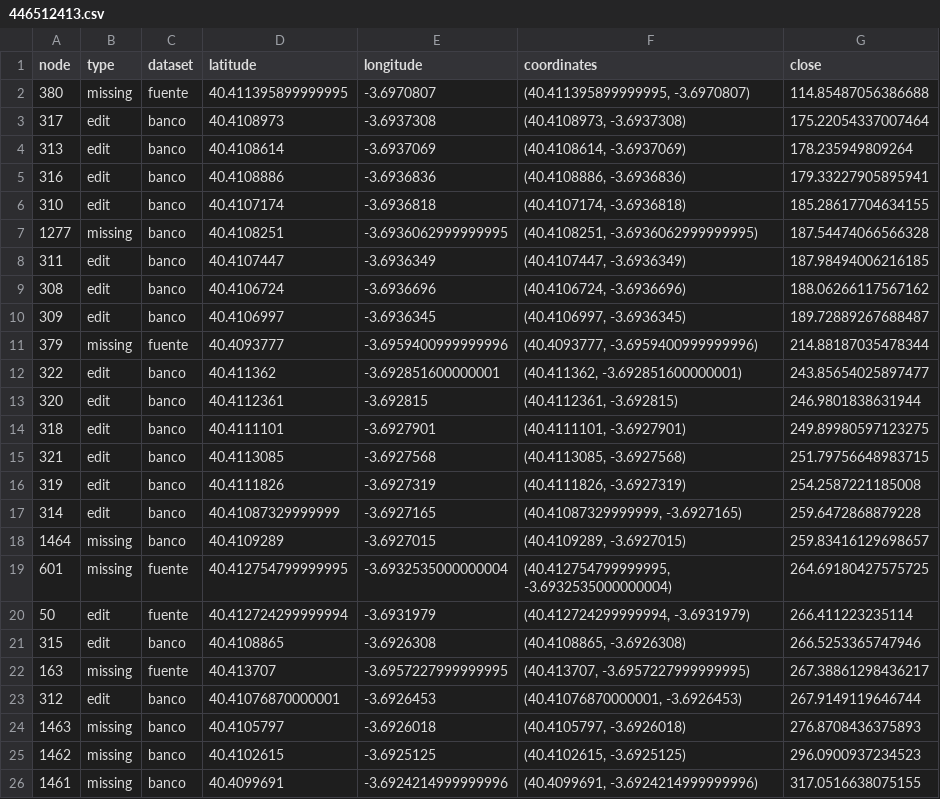
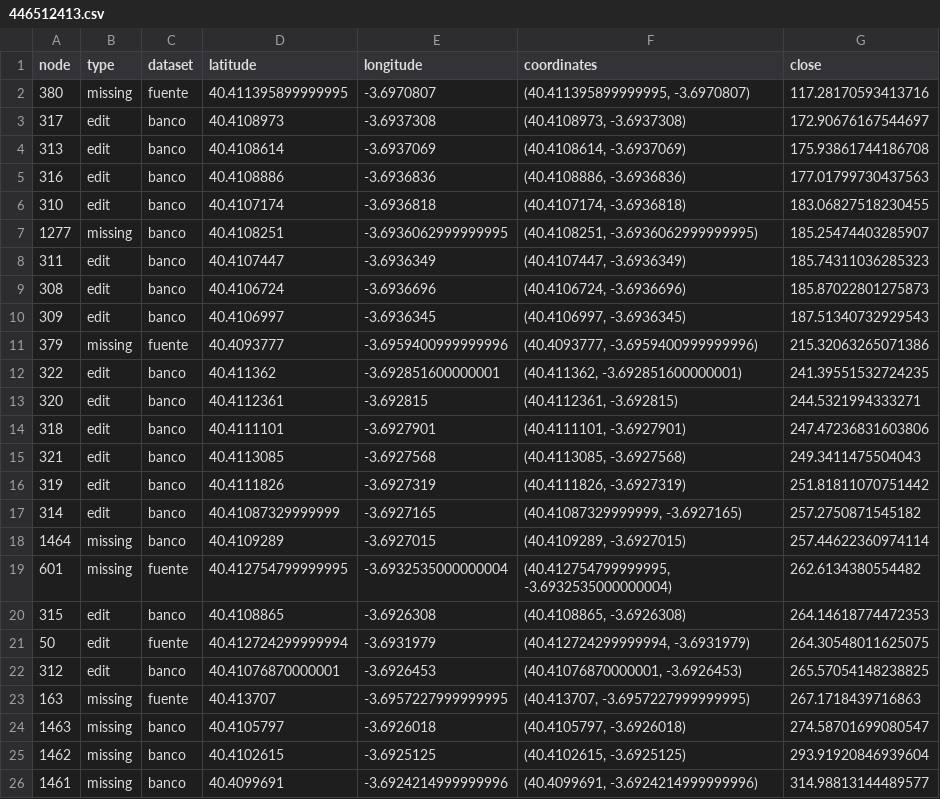
Before and after one commit to medialab-prado/doctordata, a CSV file: bot/446512413.csv, drawn as a sheet.

```diff
--- a/bot/446512413.csv
+++ b/bot/446512413.csv
@@ -1,26 +1,26 @@
 node,type,dataset,latitude,longitude,coordinates,close
-380,missing,fuente,40.411395899999995,-3.6970807,"(40.411395899999995, -3.6970807)",114.85487056386688
-317,edit,banco,40.4108973,-3.6937308,"(40.4108973, -3.6937308)",175.22054337007464
-313,edit,banco,40.4108614,-3.6937069,"(40.4108614, -3.6937069)",178.235949809264
-316,edit,banco,40.4108886,-3.6936836,"(40.4108886, -3.6936836)",179.33227905895941
-310,edit,banco,40.4107174,-3.6936818,"(40.4107174, -3.6936818)",185.28617704634155
-1277,missing,banco,40.4108251,-3.6936062999999995,"(40.4108251, -3.6936062999999995)",187.54474066566328
-311,edit,banco,40.4107447,-3.6936349,"(40.4107447, -3.6936349)",187.98494006216185
-308,edit,banco,40.4106724,-3.6936696,"(40.4106724, -3.6936696)",188.06266117567162
-309,edit,banco,40.4106997,-3.6936345,"(40.4106997, -3.6936345)",189.72889267688487
-379,missing,fuente,40.4093777,-3.6959400999999996,"(40.4093777, -3.6959400999999996)",214.88187035478344
-322,edit,banco,40.411362,-3.692851600000001,"(40.411362, -3.692851600000001)",243.85654025897477
-320,edit,banco,40.4112361,-3.692815,"(40.4112361, -3.692815)",246.9801838631944
-318,edit,banco,40.4111101,-3.6927901,"(40.4111101, -3.6927901)",249.89980597123275
-321,edit,banco,40.4113085,-3.6927568,"(40.4113085, -3.6927568)",251.79756648983715
-319,edit,banco,40.4111826,-3.6927319,"(40.4111826, -3.6927319)",254.2587221185008
-314,edit,banco,40.41087329999999,-3.6927165,"(40.41087329999999, -3.6927165)",259.6472868879228
-1464,missing,banco,40.4109289,-3.6927015,"(40.4109289, -3.6927015)",259.83416129698657
-601,missing,fuente,40.412754799999995,-3.6932535000000004,"(40.412754799999995, -3.6932535000000004)",264.69180427575725
-50,edit,fuente,40.412724299999994,-3.6931979,"(40.412724299999994, -3.6931979)",266.411223235114
-315,edit,banco,40.4108865,-3.6926308,"(40.4108865, -3.6926308)",266.5253365747946
-163,missing,fuente,40.413707,-3.6957227999999995,"(40.413707, -3.6957227999999995)",267.38861298436217
-312,edit,banco,40.41076870000001,-3.6926453,"(40.41076870000001, -3.6926453)",267.9149119646744
-1463,missing,banco,40.4105797,-3.6926018,"(40.4105797, -3.6926018)",276.8708436375893
-1462,missing,banco,40.4102615,-3.6925125,"(40.4102615, -3.6925125)",296.0900937234523
-1461,missing,banco,40.4099691,-3.6924214999999996,"(40.4099691, -3.6924214999999996)",317.0516638075155
+380,missing,fuente,40.411395899999995,-3.6970807,"(40.411395899999995, -3.6970807)",117.28170593413716
+317,edit,banco,40.4108973,-3.6937308,"(40.4108973, -3.6937308)",172.90676167544697
+313,edit,banco,40.4108614,-3.6937069,"(40.4108614, -3.6937069)",175.93861744186708
+316,edit,banco,40.4108886,-3.6936836,"(40.4108886, -3.6936836)",177.01799730437563
+310,edit,banco,40.4107174,-3.6936818,"(40.4107174, -3.6936818)",183.06827518230455
+1277,missing,banco,40.4108251,-3.6936062999999995,"(40.4108251, -3.6936062999999995)",185.25474403285907
+311,edit,banco,40.4107447,-3.6936349,"(40.4107447, -3.6936349)",185.74311036285323
+308,edit,banco,40.4106724,-3.6936696,"(40.4106724, -3.6936696)",185.87022801275873
+309,edit,banco,40.4106997,-3.6936345,"(40.4106997, -3.6936345)",187.51340732929543
+379,missing,fuente,40.4093777,-3.6959400999999996,"(40.4093777, -3.6959400999999996)",215.32063265071386
+322,edit,banco,40.411362,-3.692851600000001,"(40.411362, -3.692851600000001)",241.39551532724235
+320,edit,banco,40.4112361,-3.692815,"(40.4112361, -3.692815)",244.5321994333271
+318,edit,banco,40.4111101,-3.6927901,"(40.4111101, -3.6927901)",247.47236831603806
+321,edit,banco,40.4113085,-3.6927568,"(40.4113085, -3.6927568)",249.3411475504043
+319,edit,banco,40.4111826,-3.6927319,"(40.4111826, -3.6927319)",251.81811070751442
+314,edit,banco,40.41087329999999,-3.6927165,"(40.41087329999999, -3.6927165)",257.2750871545182
+1464,missing,banco,40.4109289,-3.6927015,"(40.4109289, -3.6927015)",257.44622360974114
+601,missing,fuente,40.412754799999995,-3.6932535000000004,"(40.412754799999995, -3.6932535000000004)",262.6134380554482
+315,edit,banco,40.4108865,-3.6926308,"(40.4108865, -3.6926308)",264.14618774472353
+50,edit,fuente,40.412724299999994,-3.6931979,"(40.412724299999994, -3.6931979)",264.30548011625075
+312,edit,banco,40.41076870000001,-3.6926453,"(40.41076870000001, -3.6926453)",265.57054148238825
+163,missing,fuente,40.413707,-3.6957227999999995,"(40.413707, -3.6957227999999995)",267.1718439716863
+1463,missing,banco,40.4105797,-3.6926018,"(40.4105797, -3.6926018)",274.58701699080547
+1462,missing,banco,40.4102615,-3.6925125,"(40.4102615, -3.6925125)",293.91920846939604
+1461,missing,banco,40.4099691,-3.6924214999999996,"(40.4099691, -3.6924214999999996)",314.98813144489577
```
Also changed, not shown: 3 other files.
